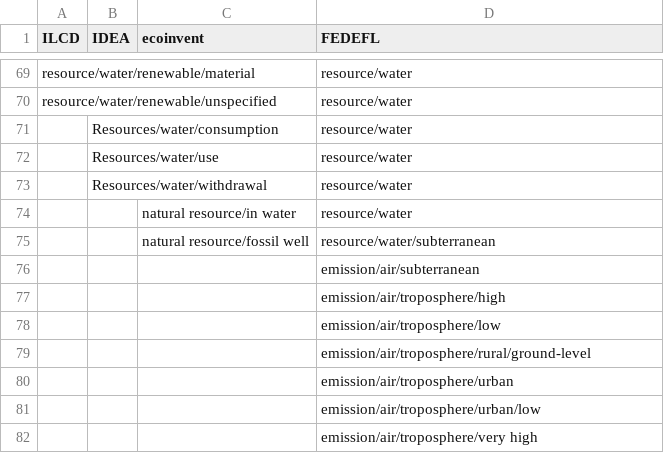
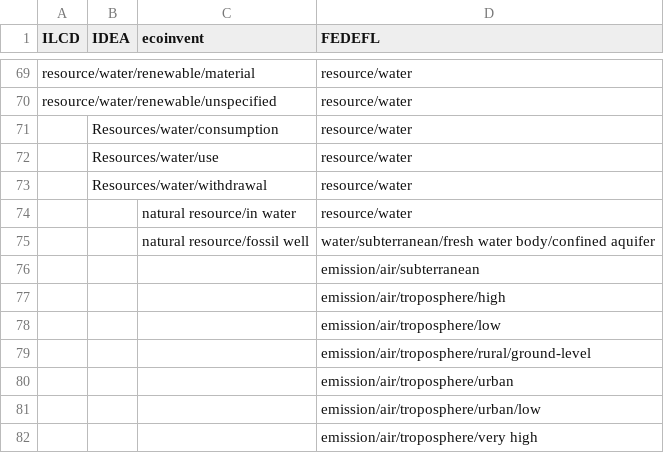
Before and after one commit to UNEP-Economy-Division/GLAD-ElementaryFlowResources, a CSV file: mapping/contexts/contexts.csv, drawn as a sheet; only a part is shown, gaps mark what is left out.

Commit message:
Update contexts.csv

```diff
--- a/mapping/contexts/contexts.csv
+++ b/mapping/contexts/contexts.csv
@@ -74,3 +74,3 @@ resource/water/renewable/unspecified,,,resource/water
 ,,natural resource/in water,resource/water
-,,natural resource/fossil well,resource/water/subterranean
+,,natural resource/fossil well,water/subterranean/fresh water body/confined aquifer
 ,,,emission/air/subterranean
```
